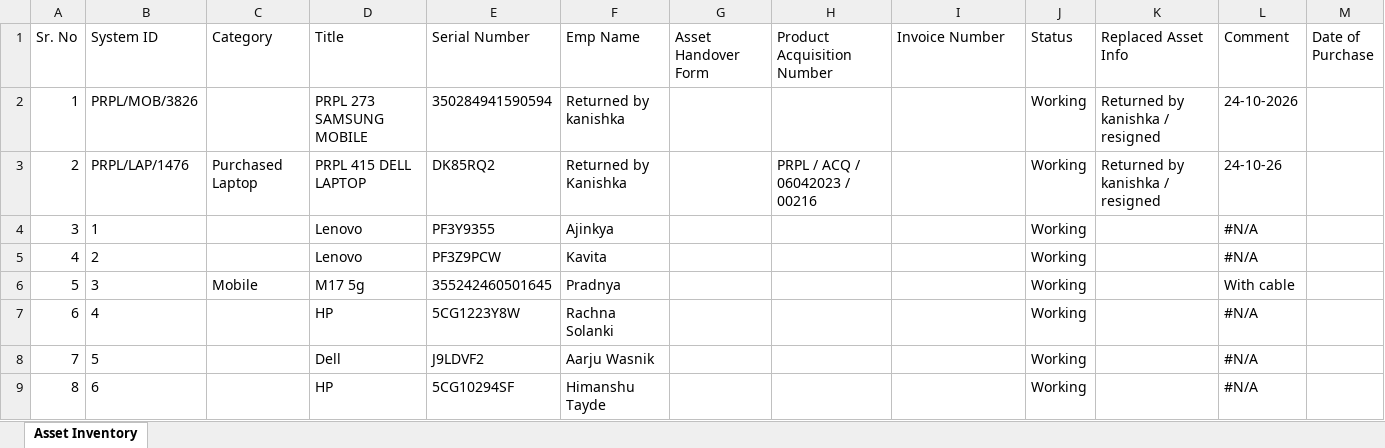
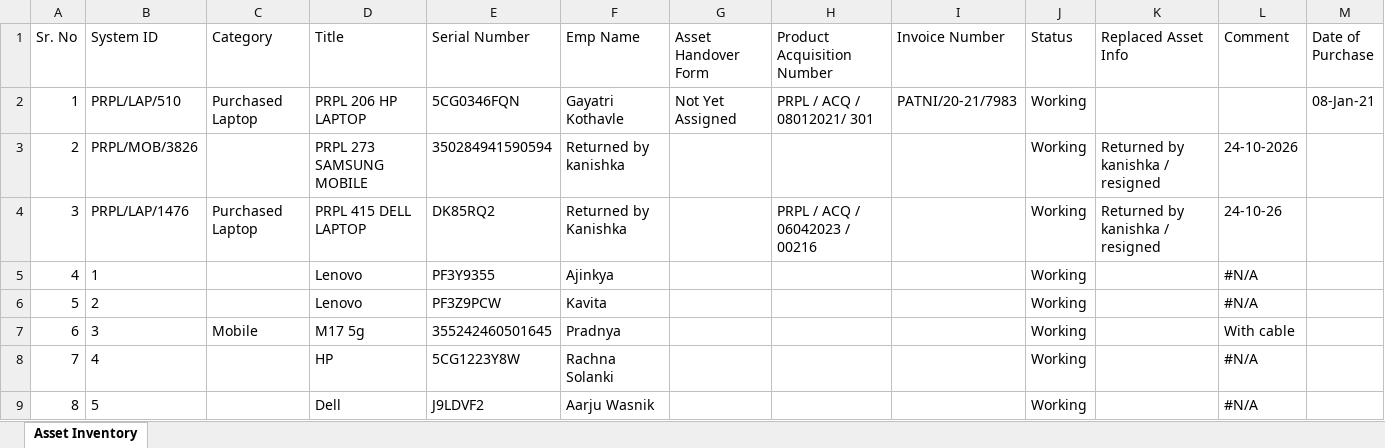
Before and after one commit to actpistol/propiactivate, an Excel workbook: IT_Asset_Inventory.xlsx, sheet Asset Inventory, drawn as a sheet; only a part is shown; the shorter side is filled out with more unchanged rows; values as stored, in another font and other column widths than the file's, no borders; addresses are those after the commit; the diff names each change by its address in the sheet, - before the commit and + after, or states it on an @@ line.

Commit message:
Auto-update IT_Asset_Inventory.xlsx via Web App

```diff
--- a/IT_Asset_Inventory.xlsx (sheet Asset Inventory)
+++ b/IT_Asset_Inventory.xlsx (sheet Asset Inventory)
+row 2: 1 | PRPL/LAP/510 | Purchased Laptop | PRPL 206 HP LAPTOP | 5CG0346FQN | Gayatri Kothavle | Not Yet Assigned | PRPL / ACQ / 08012021/ 301 | PATNI/20-21/7983 | Working |  |  | 08-Jan-21
@@ column A (Sr. No) renumbered from row 3 down @@
```
